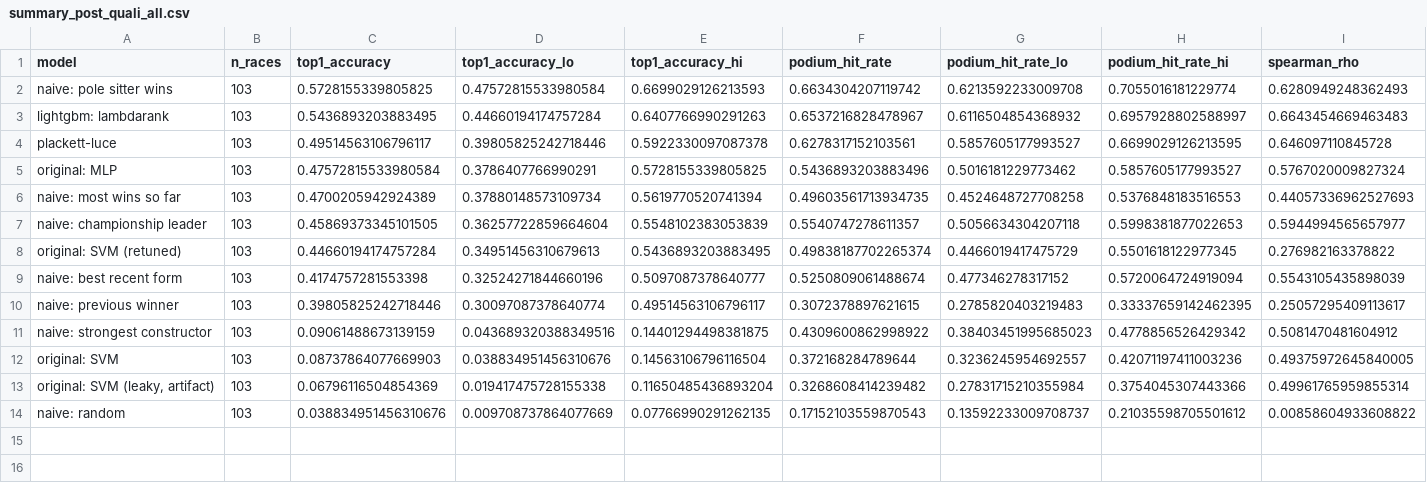
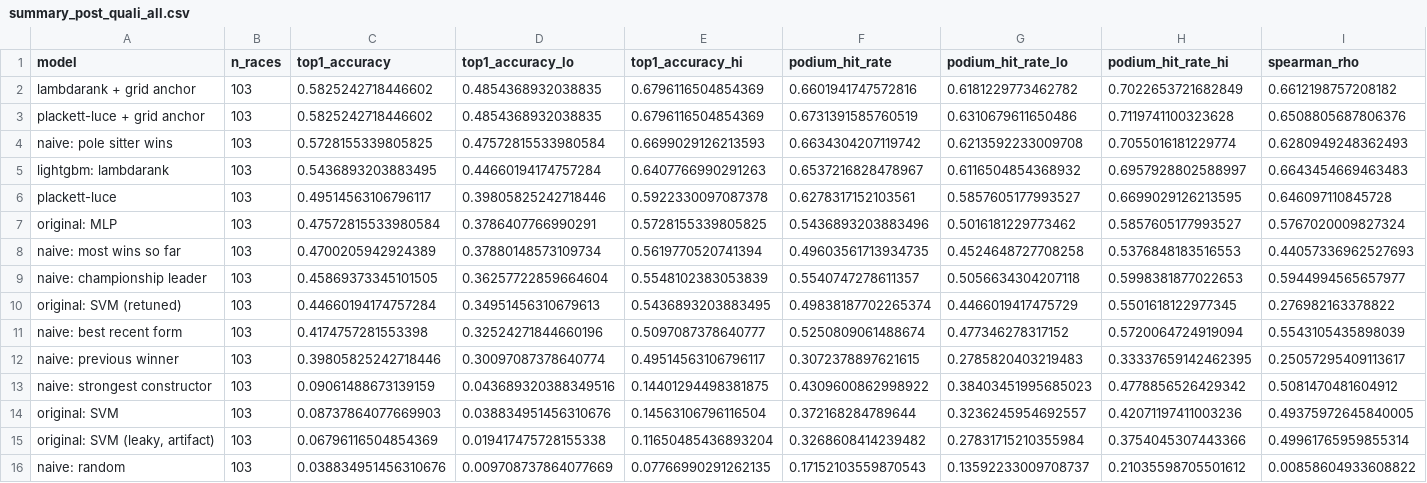
Before and after one commit to Ssavan99/Formula1-RacePredictor, a CSV file: results/summary_post_quali_all.csv, drawn as a sheet; only a part is shown; rows hold the shown columns only; the diff names each change by its address in the sheet, - before the commit and + after, or states it on an @@ line.

Commit message:
Grid-anchored models: finally match the pole-sitter baseline
The goal was to get past 'assume the pole sitter wins' (0.573). The route was a
diagnostic, not a bigger model.

Splitting the 103 backtest races by whether LambdaRank agreed with the pole
sitter:
  agrees with pole (47 races)      0.809 correct
  backs someone else (56 races)    0.321 correct
  ...pole would have given          0.375

The model was never weak at picking winners -- it was over-confident about
deviating, losing ~5.4 points per departure from pole. It has  as a
feature and still under-weights it, because a tree ensemble splits on whatever
reduces training loss and grid is only decisive for the top slot.

models/anchored.py shrinks the model's distribution toward an empirical
P(win | grid slot), estimated on the training fold and smoothed. The weight was
swept on 2021 alone -- inside the training era, never the backtest window -- and
0.60 chosen at the start of a plateau rather than an isolated spike.

  lambdarank + grid anchor      0.583  podium 0.660  log-loss 1.377
  plackett-luce + grid anchor   0.583  podium 0.673  log-loss 1.399
  naive: pole sitter wins       0.573  podium 0.663  log-loss 1.757

Stated precisely, because the margin invites overclaiming:
  top-1     +0.0097 [-0.019, +0.039]  TIE -- one race in 103, not a real win
  log-loss  -0.380  [-0.430, -0.329]  decisively better

So: the first models here to MATCH the baseline on accuracy, and to clearly beat
it on calibration -- which is what matters for a site that publishes
probabilities rather than a rule that cannot express doubt.

The gain came from making the model less willing to back its marginal opinions,
not from more capacity.

```diff
--- a/results/summary_post_quali_all.csv
+++ b/results/summary_post_quali_all.csv
+row 2: lambdarank + grid anchor | 103 | 0.5825242718446602 | 0.4854368932038835 | 0.6796116504854369 | 0.6601941747572816 | 0.6181229773462782 | 0.7022653721682849 | 0.6612198757208182
+row 3: plackett-luce + grid anchor | 103 | 0.5825242718446602 | 0.4854368932038835 | 0.6796116504854369 | 0.6731391585760519 | 0.6310679611650486 | 0.7119741100323628 | 0.6508805687806376
```
Also changed, not shown: 8 other files.
